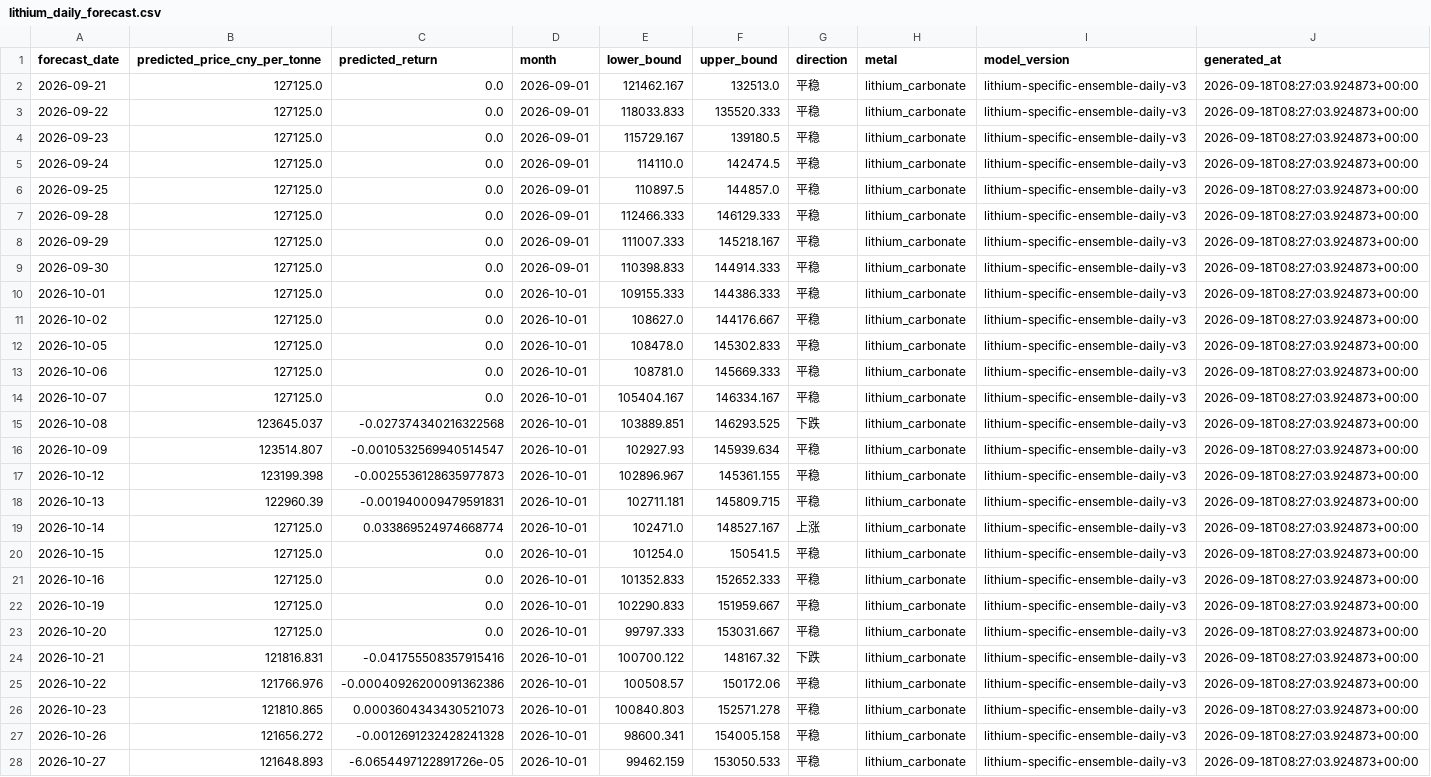
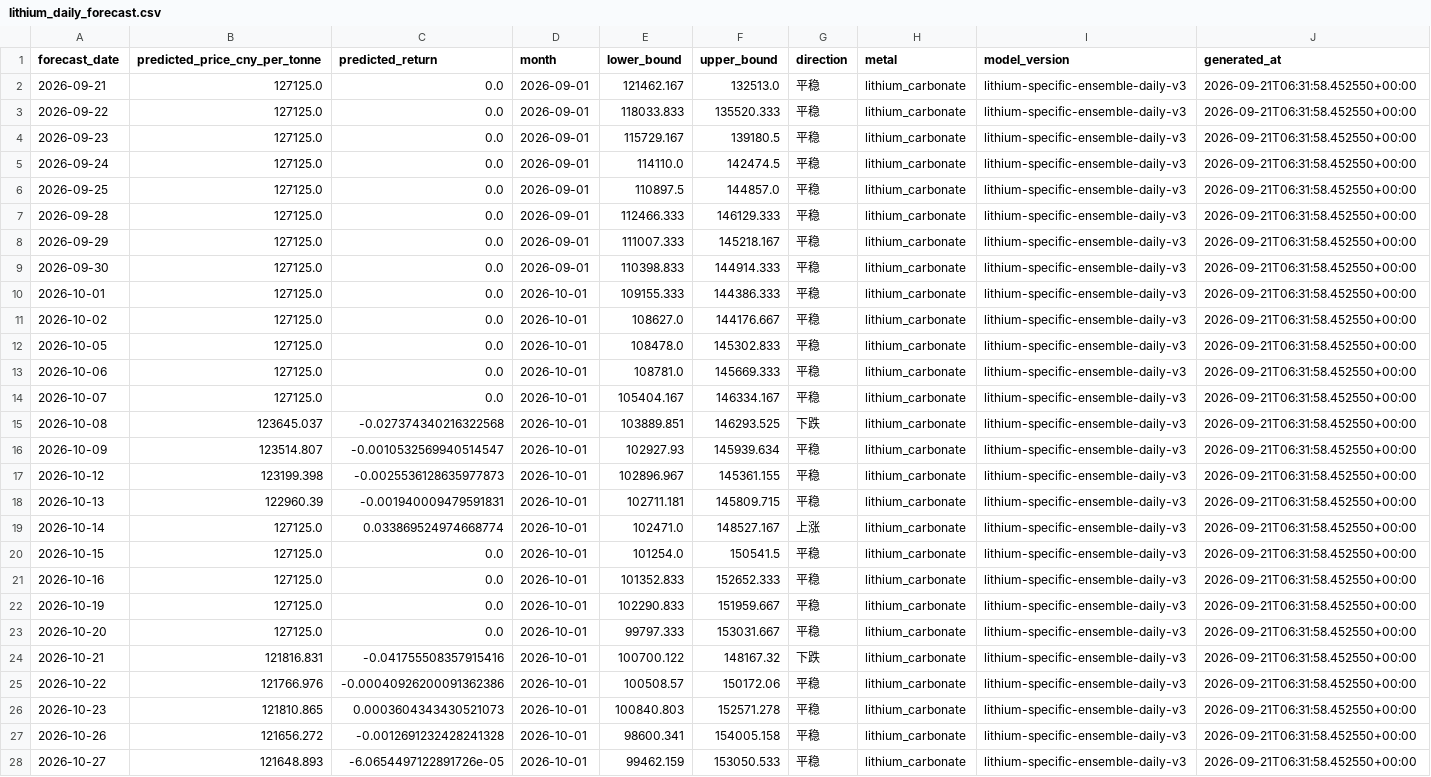
Before and after one commit to Yep1yu/Impact-and-Forecast-of-Domestic-Copper-and-Aluminum-Raw-Material-Procurement-Prices, a CSV file: lithium_carbonate_prediction_outputs/lithium_daily_forecast.csv, drawn as a sheet; only a part is shown; the diff covers the shown part only; the diff names each change by its address in the sheet, - before the commit and + after, or states it on an @@ line.

```diff
--- a/lithium_carbonate_prediction_outputs/lithium_daily_forecast.csv
+++ b/lithium_carbonate_prediction_outputs/lithium_daily_forecast.csv
-J2:J28 (generated_at): 2026-09-18T08:27:03.924873+00:00
+J2:J28 (generated_at): 2026-09-21T06:31:58.452550+00:00
```
Also changed, not shown: 3 edited cells elsewhere in this file, lithium_carbonate_prediction_outputs/lithium_monthly_forecast.csv, 5 other files.
